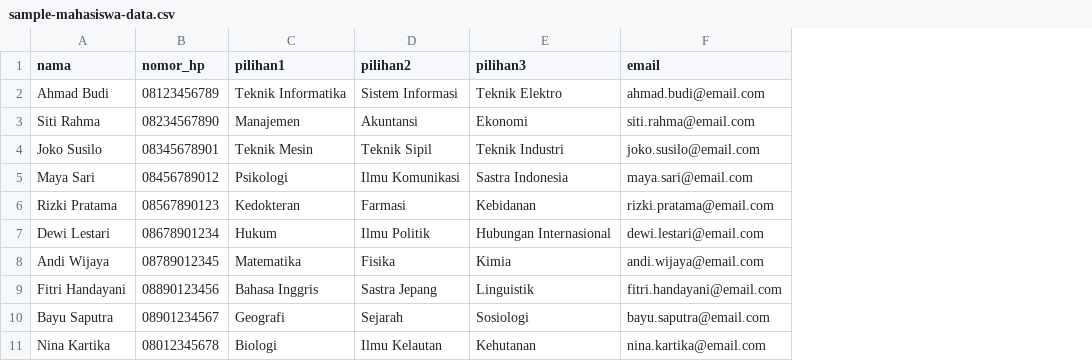
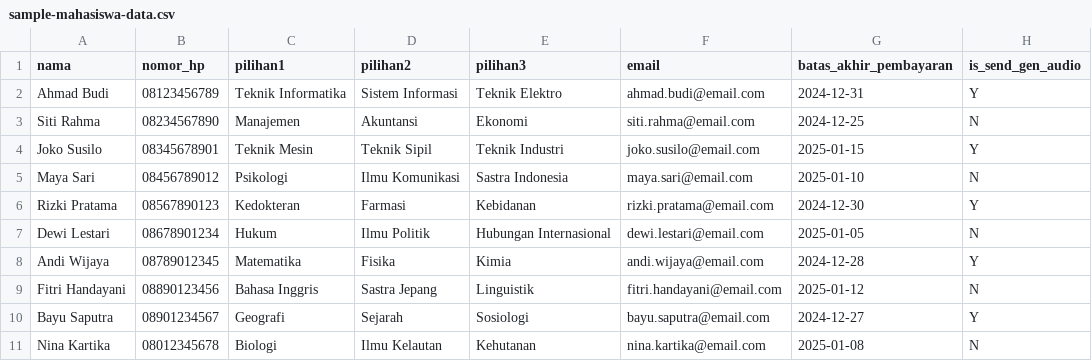
Before and after one commit to devnolife/pasobis-fe, a CSV file: public/sample-mahasiswa-data.csv, drawn as a sheet; the diff names each change by its address in the sheet, - before the commit and + after, or states it on an @@ line.

```diff
--- a/public/sample-mahasiswa-data.csv
+++ b/public/sample-mahasiswa-data.csv
+column G (batas_akhir_pembayaran), rows 2-11: 2024-12-31 | 2024-12-25 | 2025-01-15 | 2025-01-10 | 2024-12-30 | 2025-01-05 | 2024-12-28 | 2025-01-12 | 2024-12-27 | 2025-01-08
+column H (is_send_gen_audio), rows 2-11: Y | N | Y | N | Y | N | Y | N | Y | N
```
Also changed, not shown: public/test-simple.csv, 2 other files.
